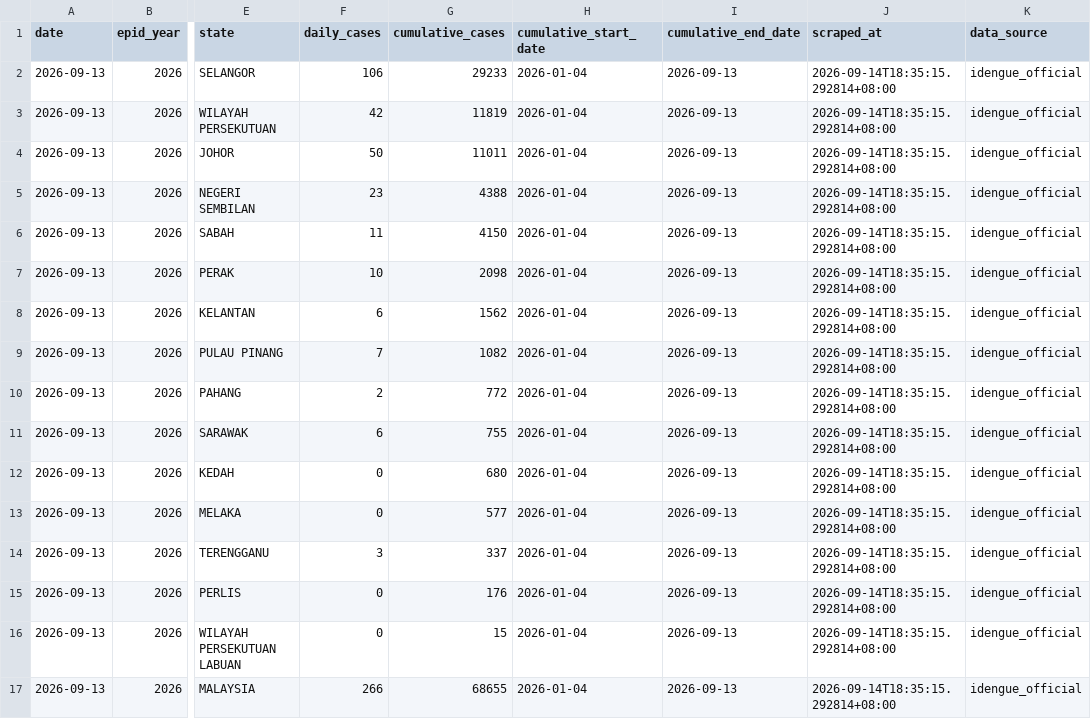
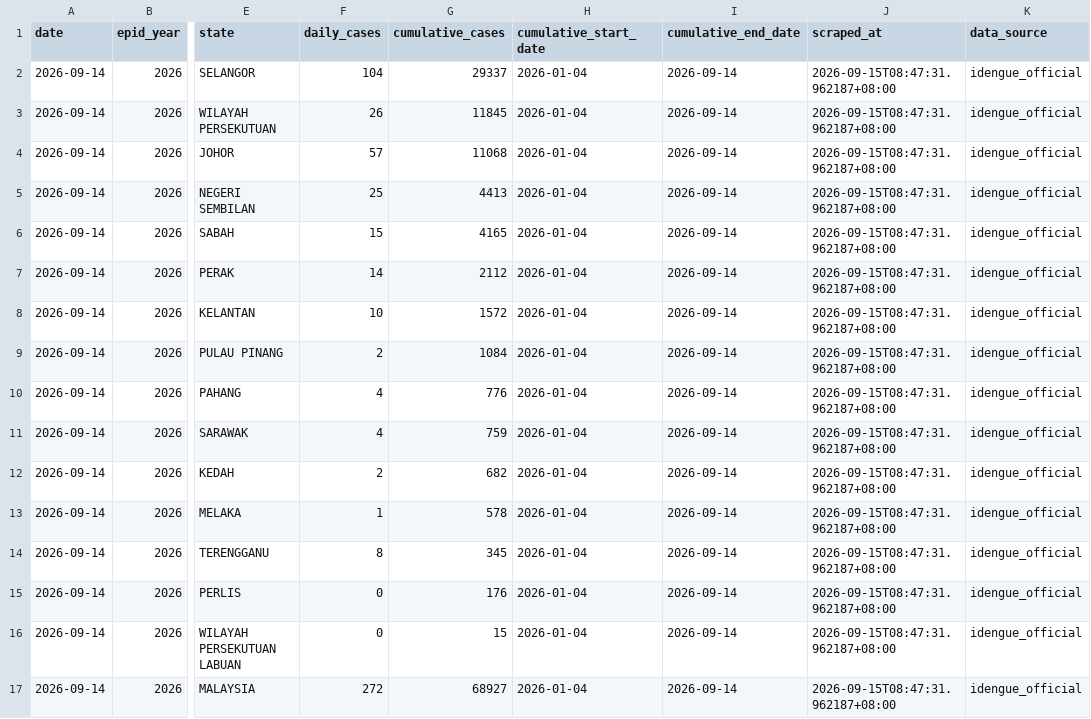
Before and after one commit to MohdAzmiSuliman/dailycaseden_iden, a CSV file: data/latest.csv, drawn as a sheet; only a part is shown, gaps mark what is left out; the diff names each change by its address in the sheet, - before the commit and + after, or states it on an @@ line.

Commit message:
feat: use contiguous histogram for weekly cases, limit daily trend to 14 days, and update latest iDengue data

```diff
--- a/data/latest.csv
+++ b/data/latest.csv
-A2:A17 (date): 2026-09-13
+A2:A17 (date): 2026-09-14
-F2 (daily_cases): 106
+F2 (daily_cases): 104
-G2 (cumulative_cases): 29233
+G2 (cumulative_cases): 29337
-I2:I17 (cumulative_end_date): 2026-09-13
+I2:I17 (cumulative_end_date): 2026-09-14
-J2:J17 (scraped_at): 2026-09-14T18:35:15.292814+08:00
+J2:J17 (scraped_at): 2026-09-15T08:47:31.962187+08:00
-F3 (daily_cases): 42
+F3 (daily_cases): 26
-G3 (cumulative_cases): 11819
+G3 (cumulative_cases): 11845
-F4 (daily_cases): 50
+F4 (daily_cases): 57
-G4 (cumulative_cases): 11011
+G4 (cumulative_cases): 11068
-F5 (daily_cases): 23
+F5 (daily_cases): 25
-G5 (cumulative_cases): 4388
+G5 (cumulative_cases): 4413
-F6 (daily_cases): 11
+F6 (daily_cases): 15
-G6 (cumulative_cases): 4150
+G6 (cumulative_cases): 4165
-F7 (daily_cases): 10
+F7 (daily_cases): 14
-G7 (cumulative_cases): 2098
+G7 (cumulative_cases): 2112
-F8 (daily_cases): 6
+F8 (daily_cases): 10
-G8 (cumulative_cases): 1562
+G8 (cumulative_cases): 1572
-F9 (daily_cases): 7
+F9 (daily_cases): 2
-G9 (cumulative_cases): 1082
+G9 (cumulative_cases): 1084
-F10 (daily_cases): 2
+F10 (daily_cases): 4
-G10 (cumulative_cases): 772
+G10 (cumulative_cases): 776
-F11 (daily_cases): 6
+F11 (daily_cases): 4
-G11 (cumulative_cases): 755
+G11 (cumulative_cases): 759
-F12 (daily_cases): 0
+F12 (daily_cases): 2
-G12 (cumulative_cases): 680
+G12 (cumulative_cases): 682
-F13 (daily_cases): 0
+F13 (daily_cases): 1
-G13 (cumulative_cases): 577
+G13 (cumulative_cases): 578
-F14 (daily_cases): 3
+F14 (daily_cases): 8
-G14 (cumulative_cases): 337
+G14 (cumulative_cases): 345
-F17 (daily_cases): 266
+F17 (daily_cases): 272
-G17 (cumulative_cases): 68655
+G17 (cumulative_cases): 68927
```
Also changed, not shown: data/daily/2026-09-13.csv, data/historical_dengue_cases.csv, 4 other files.
